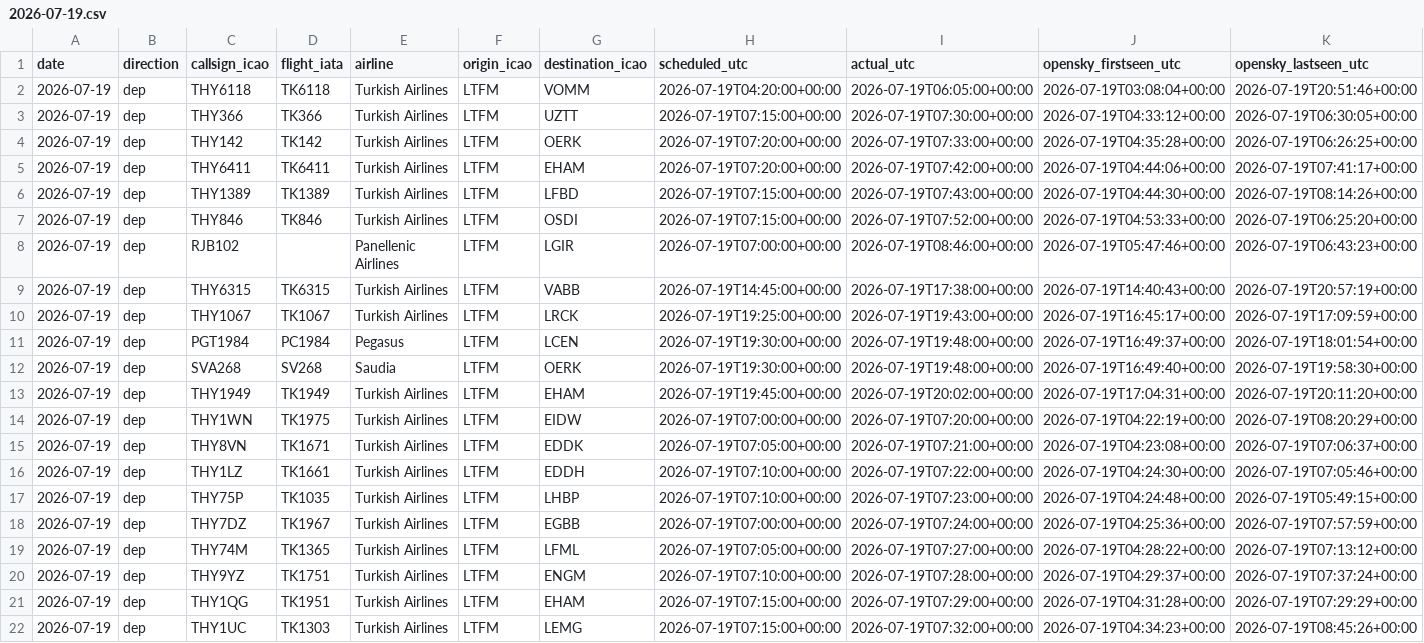
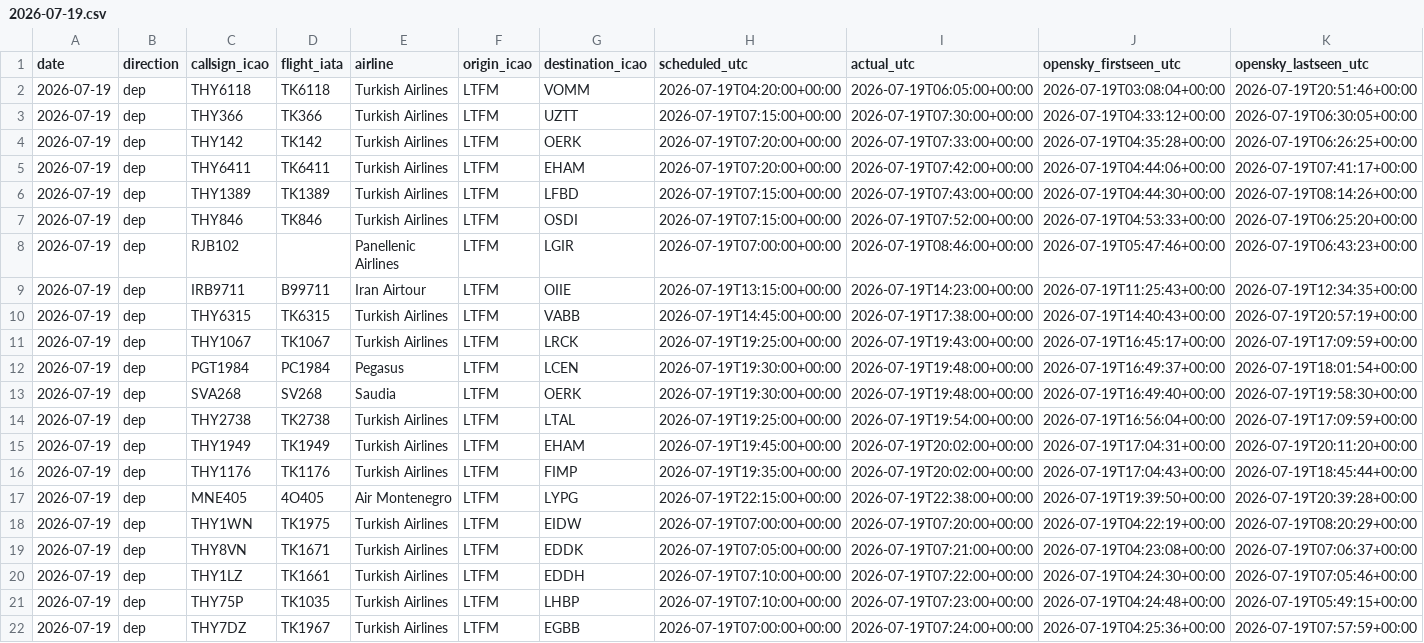
Before and after one commit to ahmethamzamulayim-png/ist-delay-dataset, a CSV file: data/flights/2026-07-19.csv, drawn as a sheet; only a part is shown; the shorter side is filled out with more unchanged rows; rows hold the shown columns only; the diff names each change by its address in the sheet, - before the commit and + after, or states it on an @@ line.

```diff
--- a/data/flights/2026-07-19.csv
+++ b/data/flights/2026-07-19.csv
+row 9: 2026-07-19 | dep | IRB9711 | B99711 | Iran Airtour | LTFM | OIIE | 2026-07-19T13:15:00+00:00 | 2026-07-19T14:23:00+00:00 | 2026-07-19T11:25:43+00:00 | 2026-07-19T12:34:35+00:00
+row 14: 2026-07-19 | dep | THY2738 | TK2738 | Turkish Airlines | LTFM | LTAL | 2026-07-19T19:25:00+00:00 | 2026-07-19T19:54:00+00:00 | 2026-07-19T16:56:04+00:00 | 2026-07-19T17:09:59+00:00
+row 16: 2026-07-19 | dep | THY1176 | TK1176 | Turkish Airlines | LTFM | FIMP | 2026-07-19T19:35:00+00:00 | 2026-07-19T20:02:00+00:00 | 2026-07-19T17:04:43+00:00 | 2026-07-19T18:45:44+00:00
+row 17: 2026-07-19 | dep | MNE405 | 4O405 | Air Montenegro | LTFM | LYPG | 2026-07-19T22:15:00+00:00 | 2026-07-19T22:38:00+00:00 | 2026-07-19T19:39:50+00:00 | 2026-07-19T20:39:28+00:00
```
Also changed, not shown: data/flights/2026-07-20.csv, data/weather/2026-07-20.csv, 10 other files.
